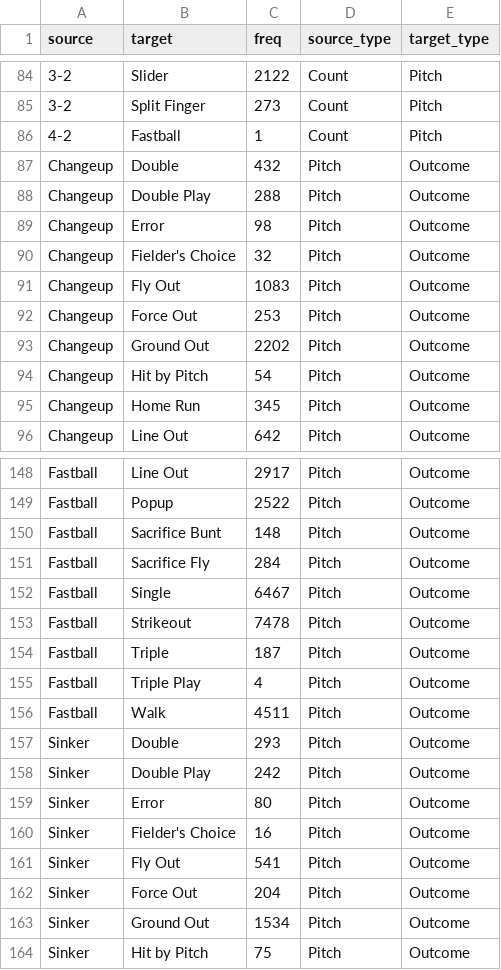
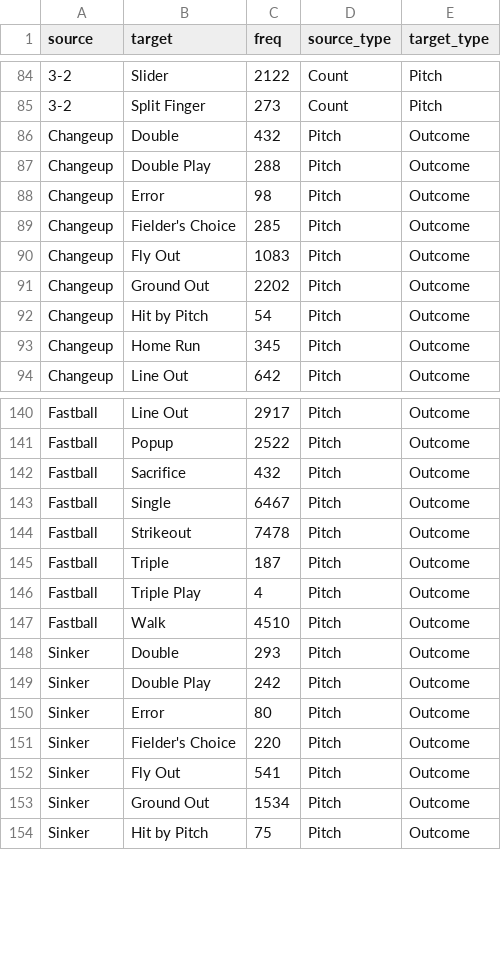
Before and after one commit to Shigenaka/INFX-562-A3, a CSV file: data/prepped/prepped_data_grouped.csv, drawn as a sheet; only a part is shown, gaps mark what is left out; the diff covers the shown part only.

Commit message:
more data fixes

```diff
--- a/data/prepped/prepped_data_grouped.csv
+++ b/data/prepped/prepped_data_grouped.csv
@@ -85,3 +85,2 @@
 "3-2","Split Finger",273,"Count","Pitch"
-"4-2","Fastball",1,"Count","Pitch"
 "Changeup","Double",432,"Pitch","Outcome"
@@ -89,5 +88,4 @@
 "Changeup","Error",98,"Pitch","Outcome"
-"Changeup","Fielder's Choice",32,"Pitch","Outcome"
+"Changeup","Fielder's Choice",285,"Pitch","Outcome"
 "Changeup","Fly Out",1083,"Pitch","Outcome"
-"Changeup","Force Out",253,"Pitch","Outcome"
 "Changeup","Ground Out",2202,"Pitch","Outcome"
@@ -149,4 +141,3 @@
 "Fastball","Popup",2522,"Pitch","Outcome"
-"Fastball","Sacrifice Bunt",148,"Pitch","Outcome"
-"Fastball","Sacrifice Fly",284,"Pitch","Outcome"
+"Fastball","Sacrifice",432,"Pitch","Outcome"
 "Fastball","Single",6467,"Pitch","Outcome"
@@ -155,3 +146,3 @@
 "Fastball","Triple Play",4,"Pitch","Outcome"
-"Fastball","Walk",4511,"Pitch","Outcome"
+"Fastball","Walk",4510,"Pitch","Outcome"
 "Sinker","Double",293,"Pitch","Outcome"
@@ -159,5 +150,4 @@
 "Sinker","Error",80,"Pitch","Outcome"
-"Sinker","Fielder's Choice",16,"Pitch","Outcome"
+"Sinker","Fielder's Choice",220,"Pitch","Outcome"
 "Sinker","Fly Out",541,"Pitch","Outcome"
-"Sinker","Force Out",204,"Pitch","Outcome"
 "Sinker","Ground Out",1534,"Pitch","Outcome"
```
Also changed, not shown: 11 removed rows and 17 edited cells elsewhere in this file, 2 other files.
